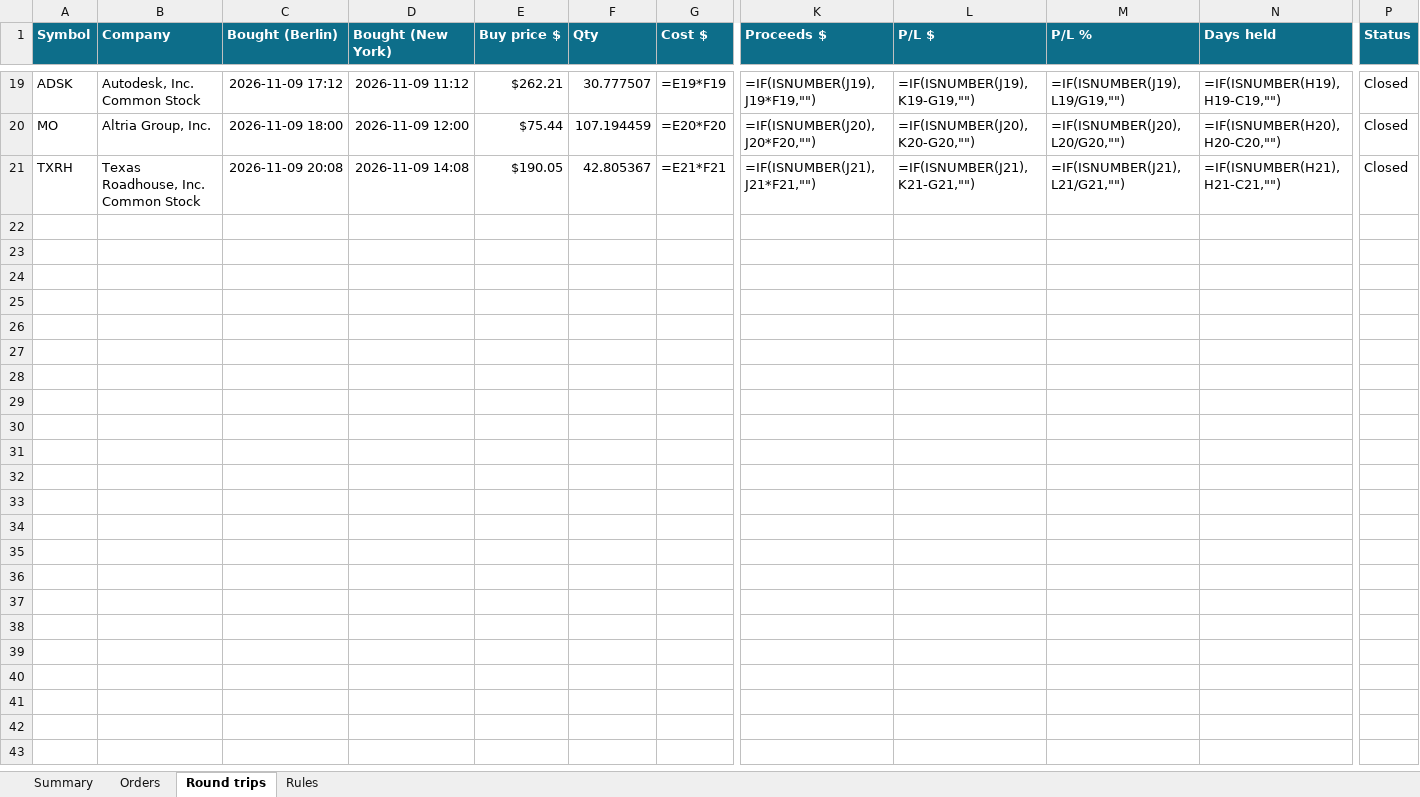
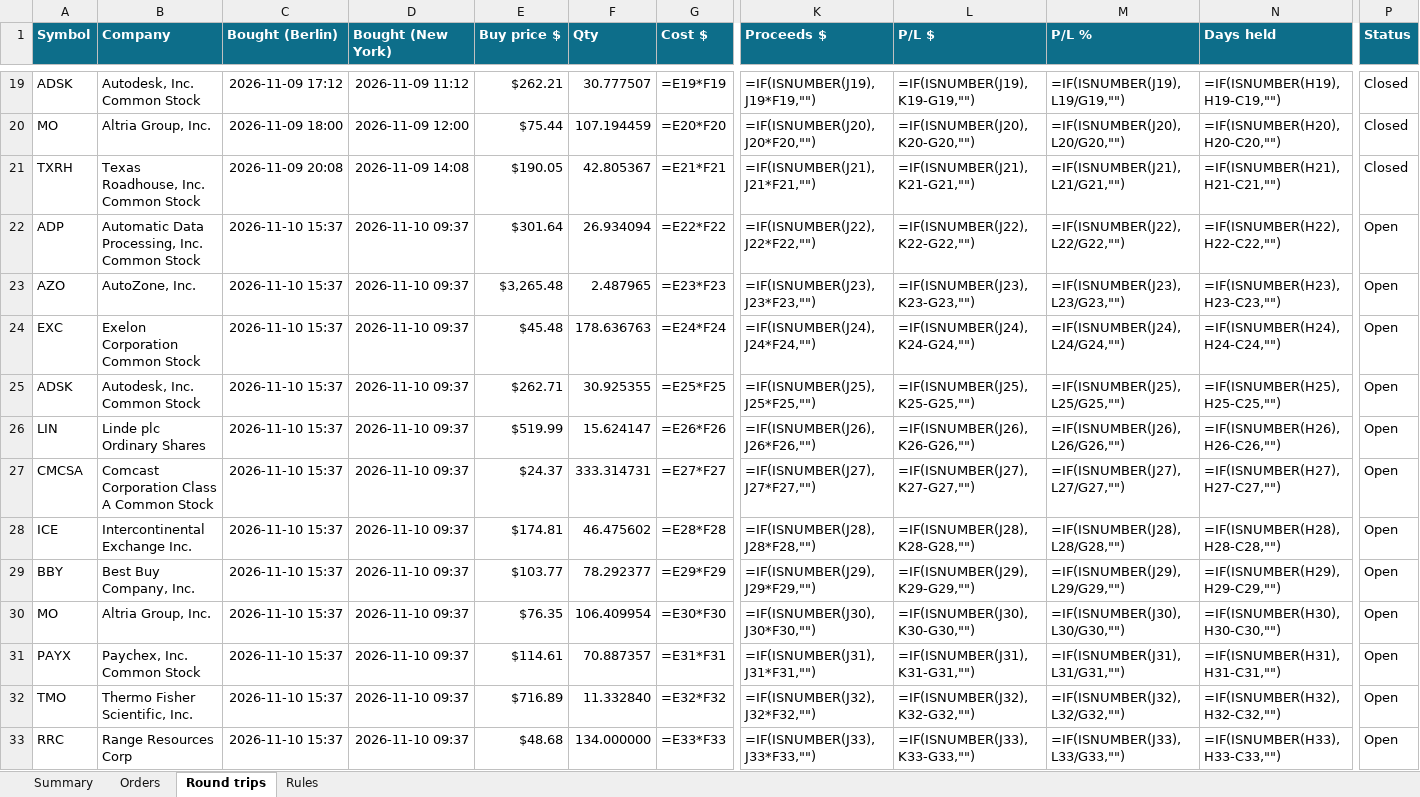
Before and after one commit to minto2196/my-claude-trade, an Excel workbook: trade-records/excel/2026-W46_2026-11-09.xlsx, sheet Round trips, drawn as a sheet; only a part is shown, gaps mark what is left out; values as stored, in another font and other column widths than the file's, no borders; formulas without a stored value are shown as written; conditional formats and table styles not drawn; rows hold the shown columns only; the diff names each change by its address in the sheet, - before the commit and + after, or states it on an @@ line.

```diff
--- a/trade-records/excel/2026-W46_2026-11-09.xlsx (sheet Round trips)
+++ b/trade-records/excel/2026-W46_2026-11-09.xlsx (sheet Round trips)
+row 22: ADP | Automatic Data Processing, Inc. Common Stock | 2026-11-10 15:37 | 2026-11-10 09:37 | $301.64 | 26.934094 | =E22*F22 | =IF(ISNUMBER(J22),J22*F22,"") | =IF(ISNUMBER(J22),K22-G22,"") | =IF(ISNUMBER(J22),L22/G22,"") | =IF(ISNUMBER(H22),H22-C22,"") | Open
+row 23: AZO | AutoZone, Inc. | 2026-11-10 15:37 | 2026-11-10 09:37 | $3,265.48 | 2.487965 | =E23*F23 | =IF(ISNUMBER(J23),J23*F23,"") | =IF(ISNUMBER(J23),K23-G23,"") | =IF(ISNUMBER(J23),L23/G23,"") | =IF(ISNUMBER(H23),H23-C23,"") | Open
+row 24: EXC | Exelon Corporation Common Stock | 2026-11-10 15:37 | 2026-11-10 09:37 | $45.48 | 178.636763 | =E24*F24 | =IF(ISNUMBER(J24),J24*F24,"") | =IF(ISNUMBER(J24),K24-G24,"") | =IF(ISNUMBER(J24),L24/G24,"") | =IF(ISNUMBER(H24),H24-C24,"") | Open
+row 25: ADSK | Autodesk, Inc. Common Stock | 2026-11-10 15:37 | 2026-11-10 09:37 | $262.71 | 30.925355 | =E25*F25 | =IF(ISNUMBER(J25),J25*F25,"") | =IF(ISNUMBER(J25),K25-G25,"") | =IF(ISNUMBER(J25),L25/G25,"") | =IF(ISNUMBER(H25),H25-C25,"") | Open
+row 26: LIN | Linde plc Ordinary Shares | 2026-11-10 15:37 | 2026-11-10 09:37 | $519.99 | 15.624147 | =E26*F26 | =IF(ISNUMBER(J26),J26*F26,"") | =IF(ISNUMBER(J26),K26-G26,"") | =IF(ISNUMBER(J26),L26/G26,"") | =IF(ISNUMBER(H26),H26-C26,"") | Open
+row 27: CMCSA | Comcast Corporation Class A Common Stock | 2026-11-10 15:37 | 2026-11-10 09:37 | $24.37 | 333.314731 | =E27*F27 | =IF(ISNUMBER(J27),J27*F27,"") | =IF(ISNUMBER(J27),K27-G27,"") | =IF(ISNUMBER(J27),L27/G27,"") | =IF(ISNUMBER(H27),H27-C27,"") | Open
+row 28: ICE | Intercontinental Exchange Inc. | 2026-11-10 15:37 | 2026-11-10 09:37 | $174.81 | 46.475602 | =E28*F28 | =IF(ISNUMBER(J28),J28*F28,"") | =IF(ISNUMBER(J28),K28-G28,"") | =IF(ISNUMBER(J28),L28/G28,"") | =IF(ISNUMBER(H28),H28-C28,"") | Open
+row 29: BBY | Best Buy Company, Inc. | 2026-11-10 15:37 | 2026-11-10 09:37 | $103.77 | 78.292377 | =E29*F29 | =IF(ISNUMBER(J29),J29*F29,"") | =IF(ISNUMBER(J29),K29-G29,"") | =IF(ISNUMBER(J29),L29/G29,"") | =IF(ISNUMBER(H29),H29-C29,"") | Open
+row 30: MO | Altria Group, Inc. | 2026-11-10 15:37 | 2026-11-10 09:37 | $76.35 | 106.409954 | =E30*F30 | =IF(ISNUMBER(J30),J30*F30,"") | =IF(ISNUMBER(J30),K30-G30,"") | =IF(ISNUMBER(J30),L30/G30,"") | =IF(ISNUMBER(H30),H30-C30,"") | Open
+row 31: PAYX | Paychex, Inc. Common Stock | 2026-11-10 15:37 | 2026-11-10 09:37 | $114.61 | 70.887357 | =E31*F31 | =IF(ISNUMBER(J31),J31*F31,"") | =IF(ISNUMBER(J31),K31-G31,"") | =IF(ISNUMBER(J31),L31/G31,"") | =IF(ISNUMBER(H31),H31-C31,"") | Open
+row 32: TMO | Thermo Fisher Scientific, Inc. | 2026-11-10 15:37 | 2026-11-10 09:37 | $716.89 | 11.332840 | =E32*F32 | =IF(ISNUMBER(J32),J32*F32,"") | =IF(ISNUMBER(J32),K32-G32,"") | =IF(ISNUMBER(J32),L32/G32,"") | =IF(ISNUMBER(H32),H32-C32,"") | Open
+row 33: RRC | Range Resources Corp | 2026-11-10 15:37 | 2026-11-10 09:37 | $48.68 | 134.000000 | =E33*F33 | =IF(ISNUMBER(J33),J33*F33,"") | =IF(ISNUMBER(J33),K33-G33,"") | =IF(ISNUMBER(J33),L33/G33,"") | =IF(ISNUMBER(H33),H33-C33,"") | Open
```
Also changed, not shown: sheet Orders, sheet Summary, 5 other files.
